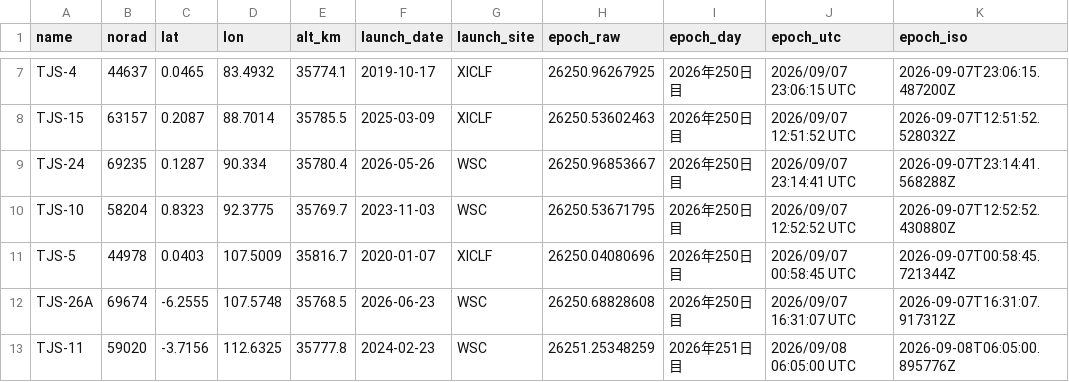
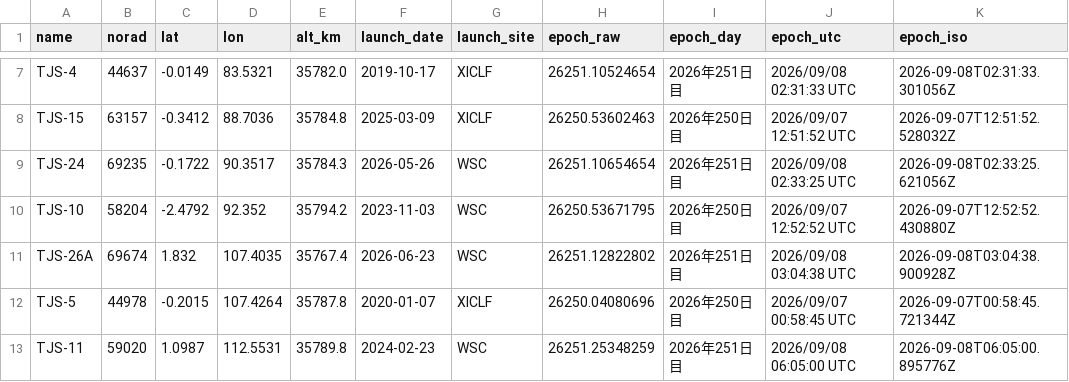
Before and after one commit to butagorilla1182/tjs_geo_control, a CSV file: tjs_geo.csv, drawn as a sheet; only a part is shown, gaps mark what is left out; removed rows and columns are numbered as before the commit, all else as after; the diff covers the shown part only; the diff names each change by its address in the sheet, - before the commit and + after, or states it on an @@ line.

```diff
--- a/tjs_geo.csv
+++ b/tjs_geo.csv
-C7 (lat): 0.0465
+C7 (lat): -0.0149
-D7 (lon): 83.4932
+D7 (lon): 83.5321
-E7 (alt_km): 35774.1
+E7 (alt_km): 35782.0
-H7 (epoch_raw): 26250.96267925
+H7 (epoch_raw): 26251.10524654
-I7 (epoch_day): 2026年250日目
+I7 (epoch_day): 2026年251日目
-J7 (epoch_utc): 2026/09/07 23:06:15 UTC
+J7 (epoch_utc): 2026/09/08 02:31:33 UTC
-K7 (epoch_iso): 2026-09-07T23:06:15.487200Z
+K7 (epoch_iso): 2026-09-08T02:31:33.301056Z
-C8 (lat): 0.2087
+C8 (lat): -0.3412
-D8 (lon): 88.7014
+D8 (lon): 88.7036
-E8 (alt_km): 35785.5
+E8 (alt_km): 35784.8
-C9 (lat): 0.1287
+C9 (lat): -0.1722
-D9 (lon): 90.334
+D9 (lon): 90.3517
-E9 (alt_km): 35780.4
+E9 (alt_km): 35784.3
-H9 (epoch_raw): 26250.96853667
+H9 (epoch_raw): 26251.10654654
-I9 (epoch_day): 2026年250日目
+I9 (epoch_day): 2026年251日目
-J9 (epoch_utc): 2026/09/07 23:14:41 UTC
+J9 (epoch_utc): 2026/09/08 02:33:25 UTC
-K9 (epoch_iso): 2026-09-07T23:14:41.568288Z
+K9 (epoch_iso): 2026-09-08T02:33:25.621056Z
-C10 (lat): 0.8323
+C10 (lat): -2.4792
-D10 (lon): 92.3775
+D10 (lon): 92.352
-E10 (alt_km): 35769.7
+E10 (alt_km): 35794.2
+row 11: TJS-26A | 69674 | 1.832 | 107.4035 | 35767.4 | 2026-06-23 | WSC | 26251.12822802 | 2026年251日目 | 2026/09/08 03:04:38 UTC | 2026-09-08T03:04:38.900928Z
-C12 (lat): 0.0403
+C12 (lat): -0.2015
-D12 (lon): 107.5009
+D12 (lon): 107.4264
-E12 (alt_km): 35816.7
+E12 (alt_km): 35787.8
-row 12: TJS-26A | 69674 | -6.2555 | 107.5748 | 35768.5 | 2026-06-23 | WSC | 26250.68828608 | 2026年250日目 | 2026/09/07 16:31:07 UTC | 2026-09-07T16:31:07.917312Z
-C13 (lat): -3.7156
+C13 (lat): 1.0987
-D13 (lon): 112.6325
+D13 (lon): 112.5531
-E13 (alt_km): 35777.8
+E13 (alt_km): 35789.8
```
Also changed, not shown: 85 edited cells elsewhere in this file, 6 other files.
